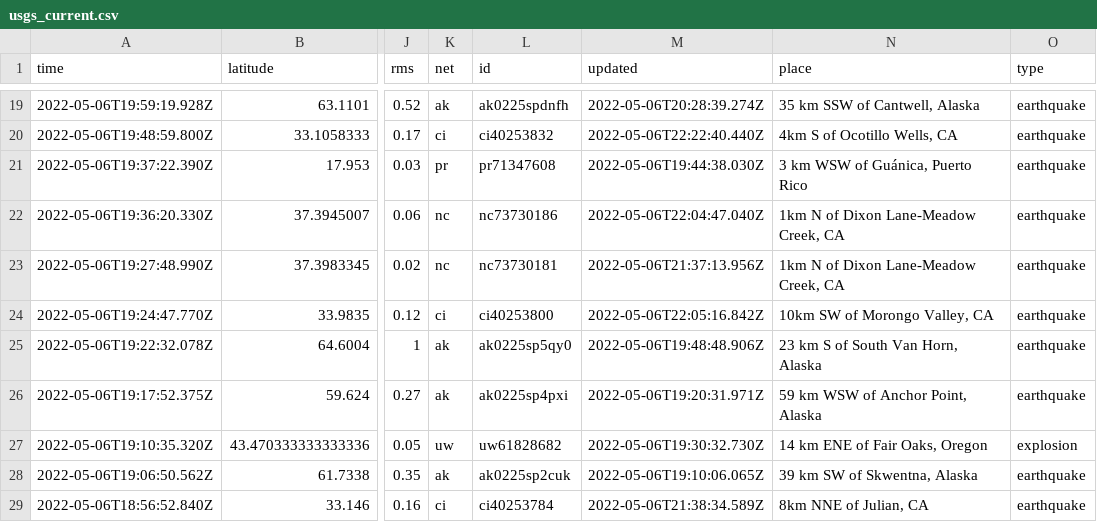
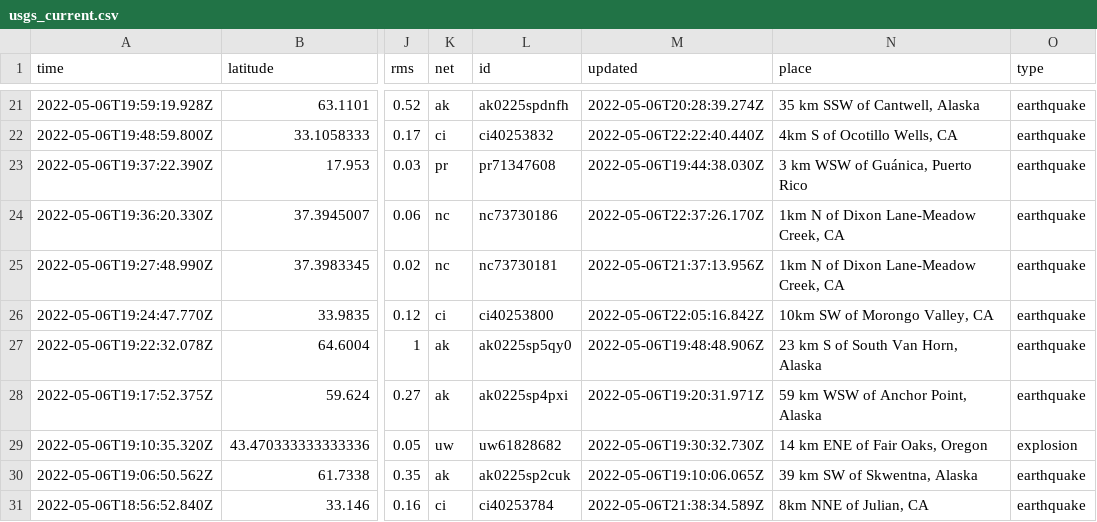
Before and after one commit to lizmurray3/my-data-robot, a CSV file: usgs_current.csv, drawn as a sheet; only a part is shown, gaps mark what is left out; addresses are those after the commit; the diff covers the shown part only; the diff names each change by its address in the sheet, - before the commit and + after, or states it on an @@ line.

```diff
--- a/usgs_current.csv
+++ b/usgs_current.csv
-M24 (updated): 2022-05-06T22:04:47.040Z
+M24 (updated): 2022-05-06T22:37:26.170Z
```
Also changed, not shown: 5 added rows, 4 removed rows and 5 edited cells elsewhere in this file.
